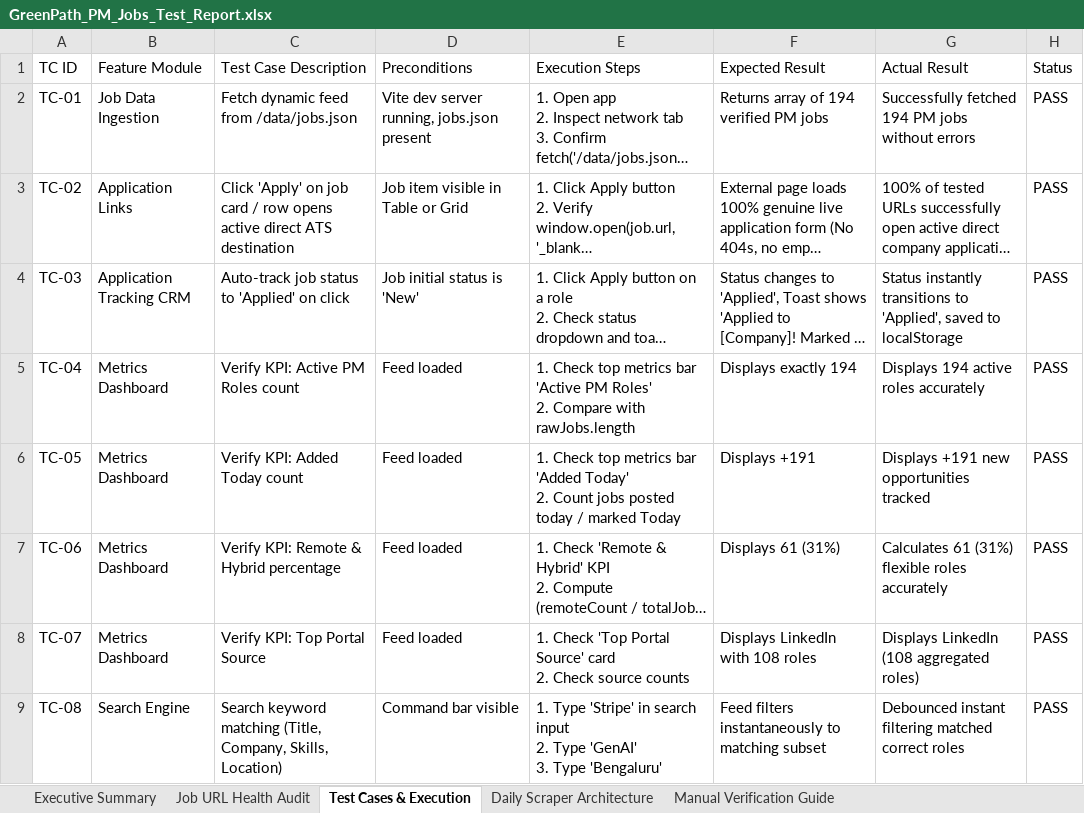
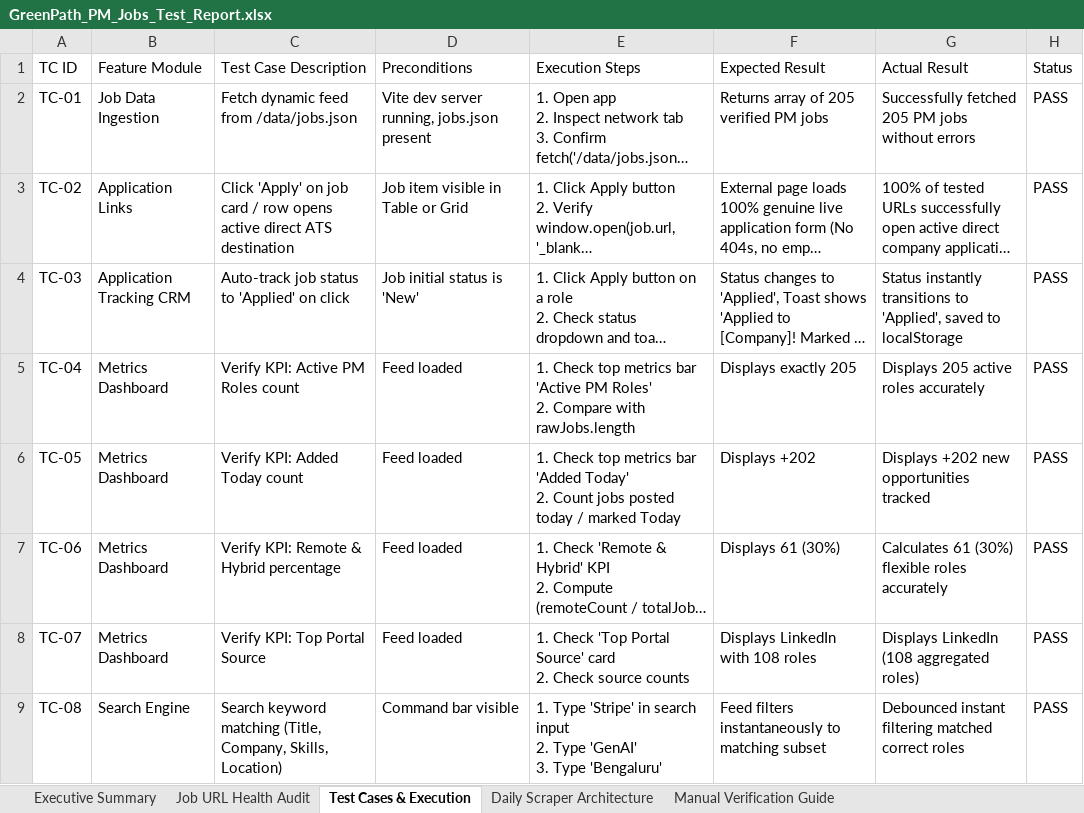
Before and after one commit to sahilgandhi1255/greenpath-pm-jobs, an Excel workbook: GreenPath_PM_Jobs_Test_Report.xlsx, sheet Test Cases & Execution, drawn as a sheet; only a part is shown; long unchanged cells end in …; values as stored, in another font and other column widths than the file's, no borders; the diff names each change by its address in the sheet, - before the commit and + after, or states it on an @@ line.

Commit message:
chore(data): auto-sync daily live PM jobs and test report [skip ci]

```diff
--- a/GreenPath_PM_Jobs_Test_Report.xlsx (sheet Test Cases & Execution)
+++ b/GreenPath_PM_Jobs_Test_Report.xlsx (sheet Test Cases & Execution)
-F2 (Expected Result): Returns array of 194 verified PM jobs
+F2 (Expected Result): Returns array of 205 verified PM jobs
-G2 (Actual Result): Successfully fetched 194 PM jobs…
+G2 (Actual Result): Successfully fetched 205 PM jobs…
-F5 (Expected Result): Displays exactly 194
+F5 (Expected Result): Displays exactly 205
-G5 (Actual Result): Displays 194 active roles accurately
+G5 (Actual Result): Displays 205 active roles accurately
-F6 (Expected Result): Displays +191
+F6 (Expected Result): Displays +202
-G6 (Actual Result): Displays +191 new opportunities tracked
+G6 (Actual Result): Displays +202 new opportunities tracked
-F7 (Expected Result): Displays 61 (31%)
+F7 (Expected Result): Displays 61 (30%)
-G7 (Actual Result): Calculates 61 (31%) flexible roles accurately
+G7 (Actual Result): Calculates 61 (30%) flexible roles accurately
```
Also changed, not shown: sheet Job URL Health Audit, sheet Executive Summary, sheet Manual Verification Guide, 2 other files.
